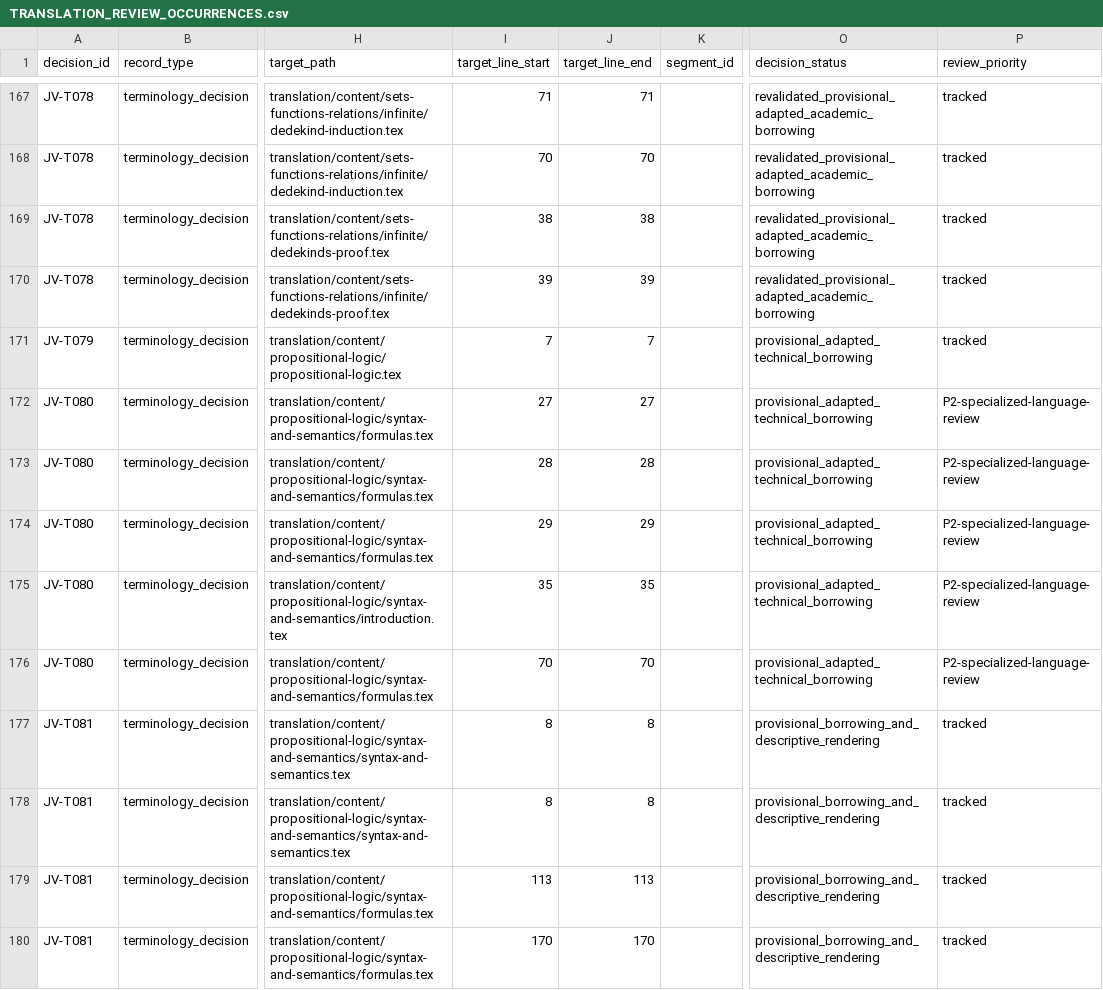
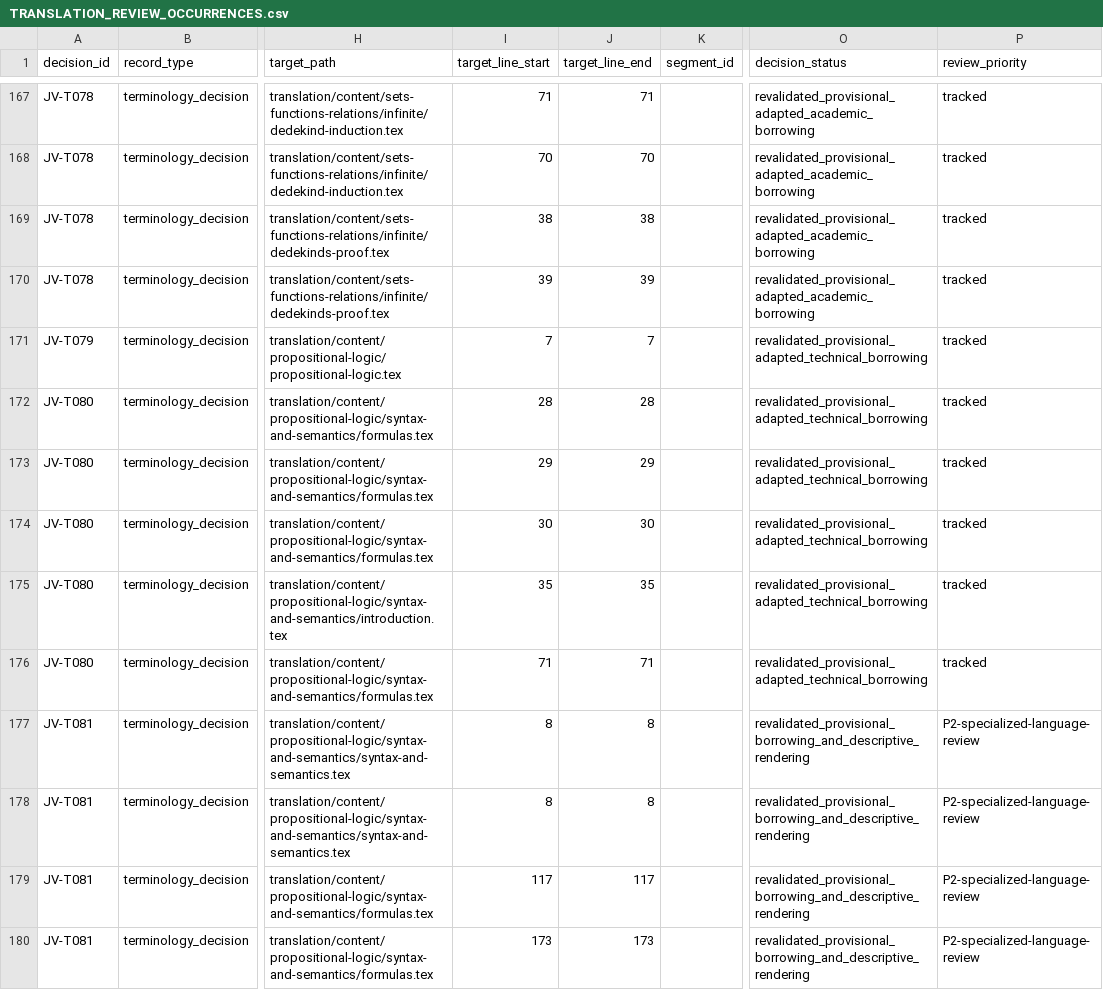
Before and after one commit to KokunoYumeto/OpenLogic-jv-Latn-ID, a CSV file: evidence/TRANSLATION_REVIEW_OCCURRENCES.csv, drawn as a sheet; only a part is shown, gaps mark what is left out; the diff covers the shown part only; the diff names each change by its address in the sheet, - before the commit and + after, or states it on an @@ line.

```diff
--- a/evidence/TRANSLATION_REVIEW_OCCURRENCES.csv
+++ b/evidence/TRANSLATION_REVIEW_OCCURRENCES.csv
-O171:O176 (decision_status): provisional_adapted_technical_borrowing
+O171:O176 (decision_status): revalidated_provisional_adapted_technical_borrowing
-I172 (target_line_start): 27
+I172 (target_line_start): 28
-J172 (target_line_end): 27
+J172 (target_line_end): 28
-P172:P176 (review_priority): P2-specialized-language-review
+P172:P176 (review_priority): tracked
-I173 (target_line_start): 28
+I173 (target_line_start): 29
-J173 (target_line_end): 28
+J173 (target_line_end): 29
-I174 (target_line_start): 29
+I174 (target_line_start): 30
-J174 (target_line_end): 29
+J174 (target_line_end): 30
-I176 (target_line_start): 70
+I176 (target_line_start): 71
-J176 (target_line_end): 70
+J176 (target_line_end): 71
-O177:O180 (decision_status): provisional_borrowing_and_descriptive_rendering
+O177:O180 (decision_status): revalidated_provisional_borrowing_and_descriptive_rendering
-P177:P180 (review_priority): tracked
+P177:P180 (review_priority): P2-specialized-language-review
-I179 (target_line_start): 113
+I179 (target_line_start): 117
-J179 (target_line_end): 113
+J179 (target_line_end): 117
-I180 (target_line_start): 170
+I180 (target_line_start): 173
-J180 (target_line_end): 170
+J180 (target_line_end): 173
```
Also changed, not shown: 1 added row and 37 edited cells elsewhere in this file, translation-decisions/DECISION_OCCURRENCES.csv, 30 other files.
